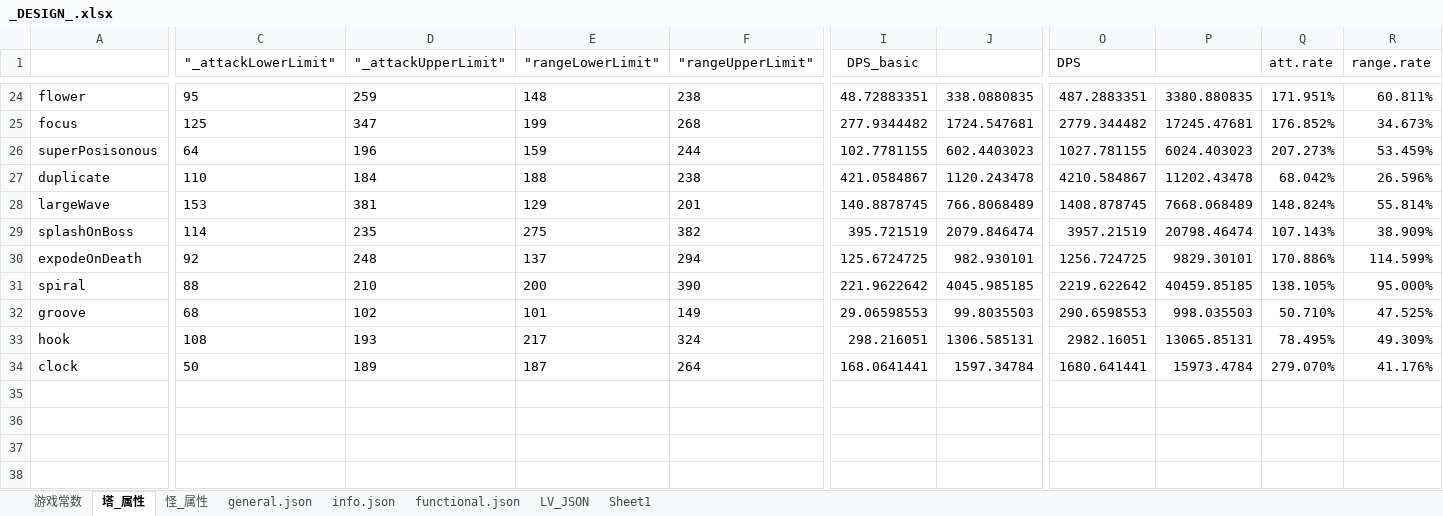
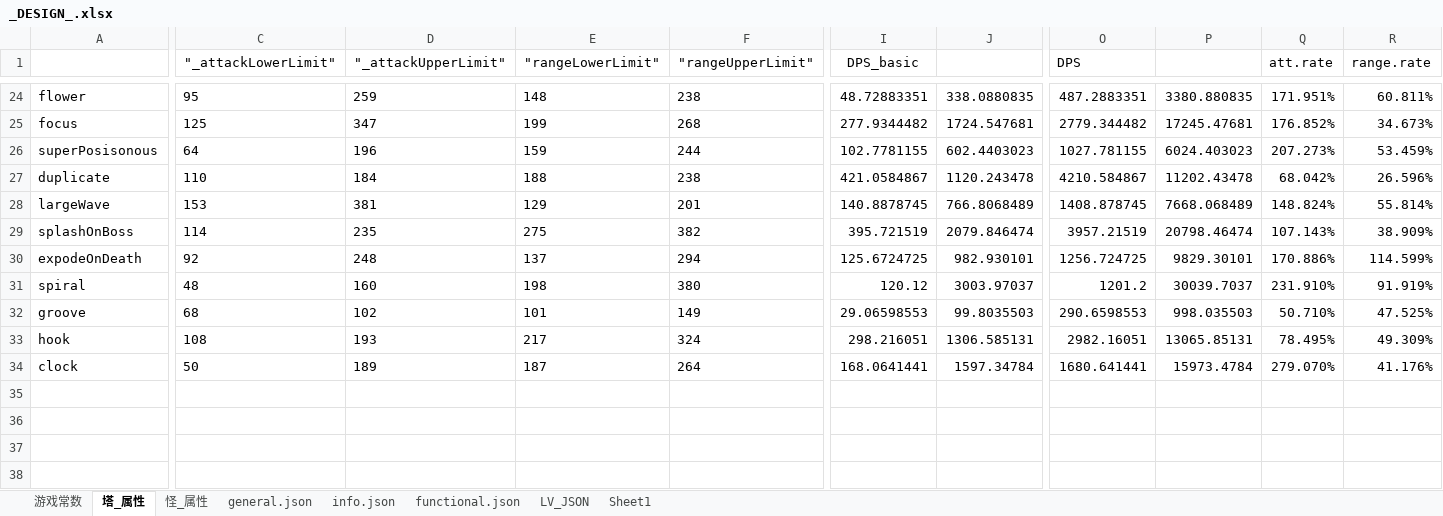
Before and after one commit to Crasader/ColorDefence, an Excel workbook: _DESIGN_.xlsx, sheet 塔_属性, drawn as a sheet; only a part is shown, gaps mark what is left out; values as stored, in another font and other column widths than the file's, no borders; conditional formats not drawn; the diff covers the shown part only; the diff names each change by its address in the sheet, - before the commit and + after, or states it on an @@ line.

```diff
--- a/_DESIGN_.xlsx (sheet 塔_属性)
+++ b/_DESIGN_.xlsx (sheet 塔_属性)
-C31 ("_attackLowerLimit"): 88
+C31 ("_attackLowerLimit"): 48
-D31 ("_attackUpperLimit"): 210
+D31 ("_attackUpperLimit"): 160
-E31 ("rangeLowerLimit"): 200
+E31 ("rangeLowerLimit"): 198
-F31 ("rangeUpperLimit"): 390
+F31 ("rangeUpperLimit"): 380
-I31 (DPS_basic): 221.9622642
+I31 (DPS_basic): 120.12
-J31: 4045.985185
+J31: 3003.97037
-O31 (DPS): 2219.622642
+O31 (DPS): 1201.2
-P31: 40459.85185
+P31: 30039.7037
-Q31 (att.rate): 138.105%
+Q31 (att.rate): 231.910%
-R31 (range.rate): 95.000%
+R31 (range.rate): 91.919%
```
Also changed, not shown: 1 edited cell elsewhere in this sheet, sheet general.json, charts or pictures, 13 other files.
